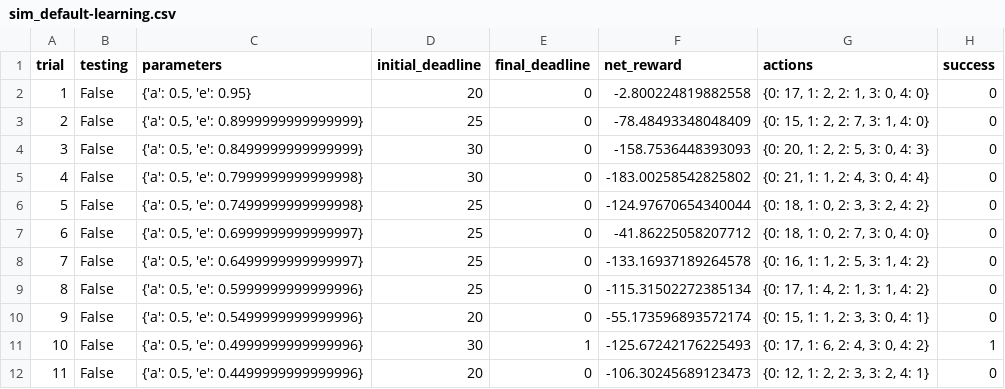
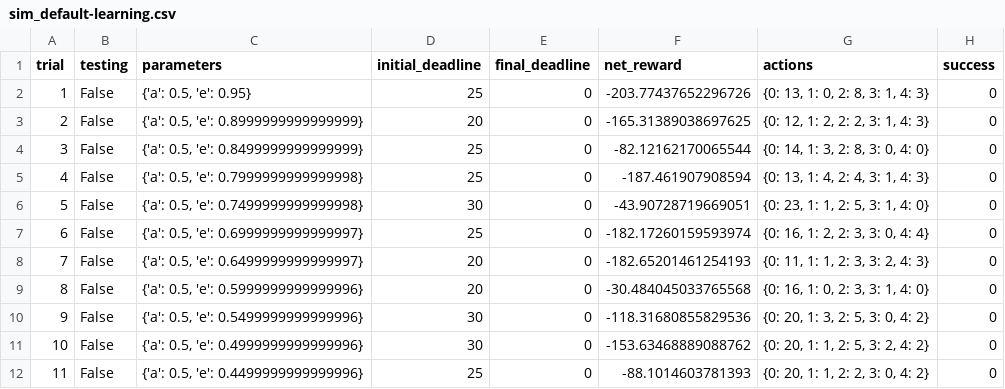
Before and after one commit to xueweiyema/smartcab, a CSV file: logs/sim_default-learning.csv, drawn as a sheet; only a part is shown; the diff covers the shown part only.

```diff
--- a/logs/sim_default-learning.csv
+++ b/logs/sim_default-learning.csv
@@ -1,12 +1,12 @@
 trial,testing,parameters,initial_deadline,final_deadline,net_reward,actions,success
-1,False,"{'a': 0.5, 'e': 0.95}",20,0,-2.800224819882558,"{0: 17, 1: 2, 2: 1, 3: 0, 4: 0}",0
-2,False,"{'a': 0.5, 'e': 0.8999999999999999}",25,0,-78.48493348048409,"{0: 15, 1: 2, 2: 7, 3: 1, 4: 0}",0
-3,False,"{'a': 0.5, 'e': 0.8499999999999999}",30,0,-158.7536448393093,"{0: 20, 1: 2, 2: 5, 3: 0, 4: 3}",0
-4,False,"{'a': 0.5, 'e': 0.7999999999999998}",30,0,-183.00258542825802,"{0: 21, 1: 1, 2: 4, 3: 0, 4: 4}",0
-5,False,"{'a': 0.5, 'e': 0.7499999999999998}",25,0,-124.97670654340044,"{0: 18, 1: 0, 2: 3, 3: 2, 4: 2}",0
-6,False,"{'a': 0.5, 'e': 0.6999999999999997}",25,0,-41.86225058207712,"{0: 18, 1: 0, 2: 7, 3: 0, 4: 0}",0
-7,False,"{'a': 0.5, 'e': 0.6499999999999997}",25,0,-133.16937189264578,"{0: 16, 1: 1, 2: 5, 3: 1, 4: 2}",0
-8,False,"{'a': 0.5, 'e': 0.5999999999999996}",25,0,-115.31502272385134,"{0: 17, 1: 4, 2: 1, 3: 1, 4: 2}",0
-9,False,"{'a': 0.5, 'e': 0.5499999999999996}",20,0,-55.173596893572174,"{0: 15, 1: 1, 2: 3, 3: 0, 4: 1}",0
-10,False,"{'a': 0.5, 'e': 0.4999999999999996}",30,1,-125.67242176225493,"{0: 17, 1: 6, 2: 4, 3: 0, 4: 2}",1
-11,False,"{'a': 0.5, 'e': 0.4499999999999996}",20,0,-106.30245689123473,"{0: 12, 1: 2, 2: 3, 3: 2, 4: 1}",0
+1,False,"{'a': 0.5, 'e': 0.95}",25,0,-203.77437652296726,"{0: 13, 1: 0, 2: 8, 3: 1, 4: 3}",0
+2,False,"{'a': 0.5, 'e': 0.8999999999999999}",20,0,-165.31389038697625,"{0: 12, 1: 2, 2: 2, 3: 1, 4: 3}",0
+3,False,"{'a': 0.5, 'e': 0.8499999999999999}",25,0,-82.12162170065544,"{0: 14, 1: 3, 2: 8, 3: 0, 4: 0}",0
+4,False,"{'a': 0.5, 'e': 0.7999999999999998}",25,0,-187.461907908594,"{0: 13, 1: 4, 2: 4, 3: 1, 4: 3}",0
+5,False,"{'a': 0.5, 'e': 0.7499999999999998}",30,0,-43.90728719669051,"{0: 23, 1: 1, 2: 5, 3: 1, 4: 0}",0
+6,False,"{'a': 0.5, 'e': 0.6999999999999997}",25,0,-182.17260159593974,"{0: 16, 1: 2, 2: 3, 3: 0, 4: 4}",0
+7,False,"{'a': 0.5, 'e': 0.6499999999999997}",20,0,-182.65201461254193,"{0: 11, 1: 1, 2: 3, 3: 2, 4: 3}",0
+8,False,"{'a': 0.5, 'e': 0.5999999999999996}",20,0,-30.484045033765568,"{0: 16, 1: 0, 2: 3, 3: 1, 4: 0}",0
+9,False,"{'a': 0.5, 'e': 0.5499999999999996}",30,0,-118.31680855829536,"{0: 20, 1: 3, 2: 5, 3: 0, 4: 2}",0
+10,False,"{'a': 0.5, 'e': 0.4999999999999996}",30,0,-153.63468889088762,"{0: 20, 1: 1, 2: 5, 3: 2, 4: 2}",0
+11,False,"{'a': 0.5, 'e': 0.4499999999999996}",25,0,-88.1014603781393,"{0: 20, 1: 1, 2: 2, 3: 0, 4: 2}",0
```
Also changed, not shown: 77 edited cells elsewhere in this file, logs/sim_no-learning.csv, 5 other files.
